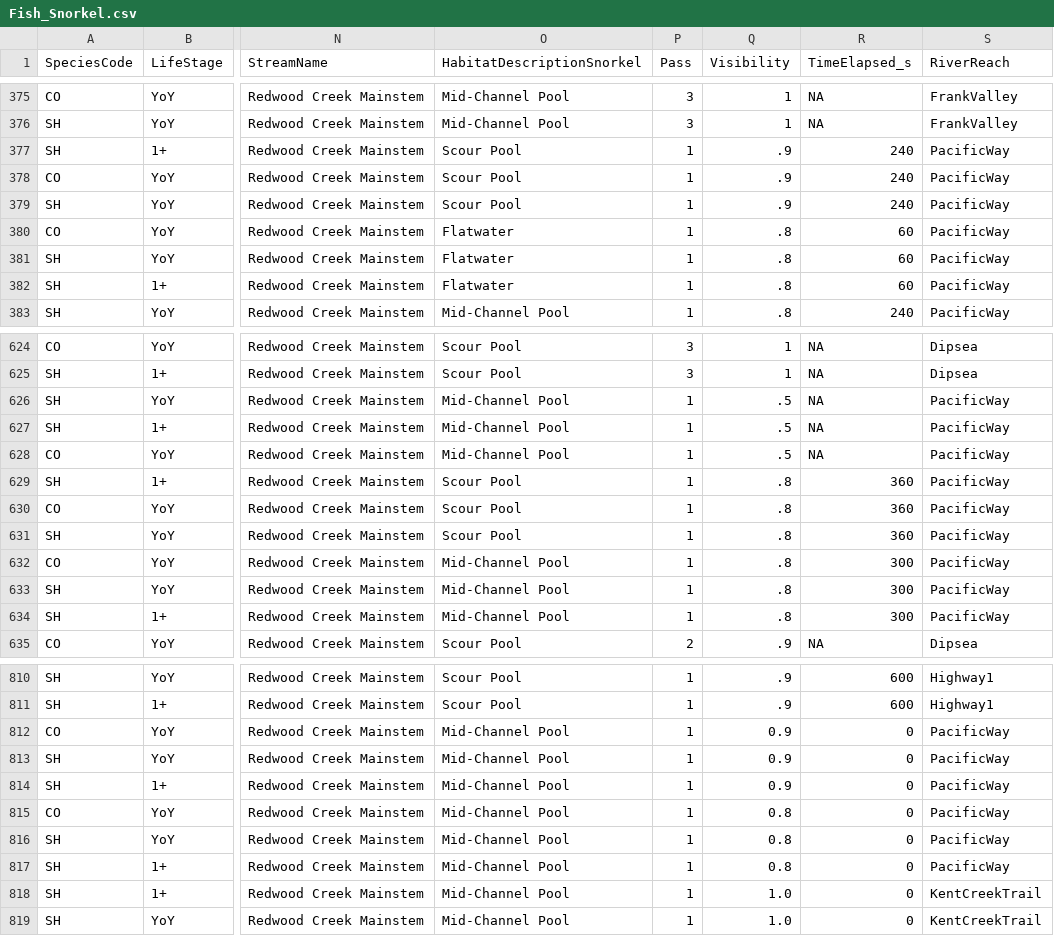
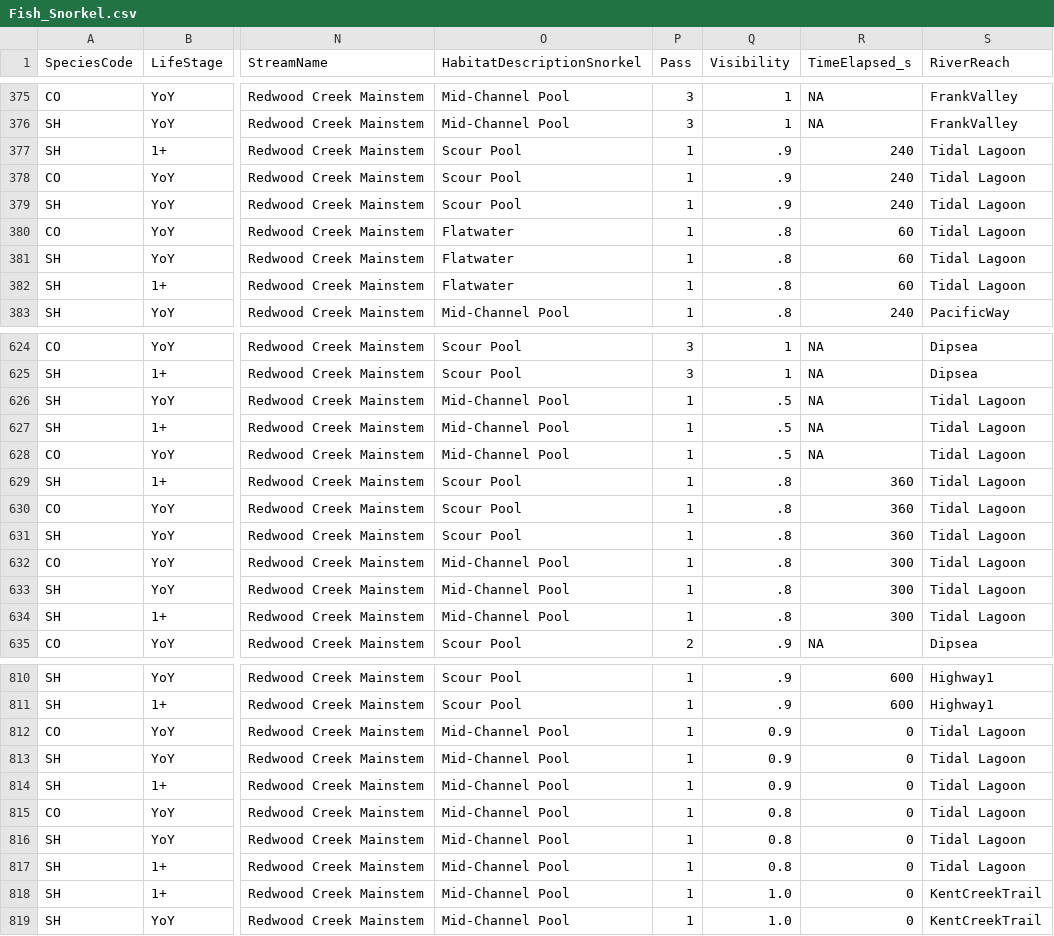
Before and after one commit to bbecker1000/salmon_diet, a CSV file: Data/Created_Data/Fish_Snorkel.csv, drawn as a sheet; only a part is shown, gaps mark what is left out; the diff names each change by its address in the sheet, - before the commit and + after, or states it on an @@ line.

Commit message:
Add river section tidal lagoon at stream number 0 - 1

```diff
--- a/Data/Created_Data/Fish_Snorkel.csv
+++ b/Data/Created_Data/Fish_Snorkel.csv
-S377:S382 (RiverReach): PacificWay
+S377:S382 (RiverReach): Tidal Lagoon
-S626:S634 (RiverReach): PacificWay
+S626:S634 (RiverReach): Tidal Lagoon
-S812:S817 (RiverReach): PacificWay
+S812:S817 (RiverReach): Tidal Lagoon
```
Also changed, not shown: Data/Created_Data/Fish_Measurement.csv, 1 other file.
